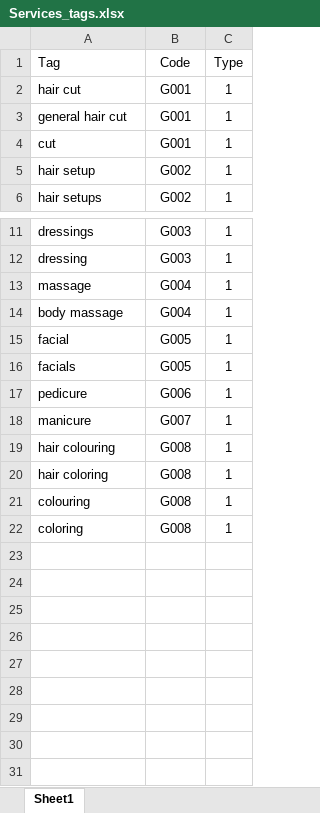
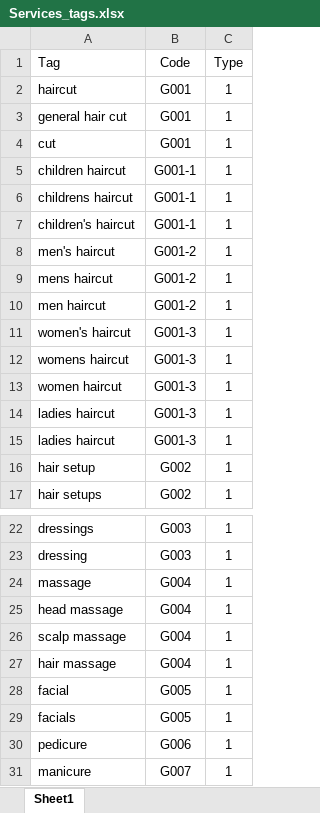
Before and after one commit to mudithsilva/text-mining, an Excel workbook: Final Project/Services_tags.xlsx, sheet Sheet1, drawn as a sheet; only a part is shown, gaps mark what is left out; the shorter side is filled out with more unchanged rows; values as stored, in another font and other column widths than the file's, no borders; addresses are those after the commit; the diff names each change by its address in the sheet, - before the commit and + after, or states it on an @@ line.

```diff
--- a/Final Project/Services_tags.xlsx (sheet Sheet1)
+++ b/Final Project/Services_tags.xlsx (sheet Sheet1)
-A2 (Tag): hair cut
+A2 (Tag): haircut
+row 5: children haircut | G001-1 | 1
+row 6: childrens haircut | G001-1 | 1
+row 7: children's haircut | G001-1 | 1
+row 8: men's haircut | G001-2 | 1
+row 9: mens haircut | G001-2 | 1
+row 10: men haircut | G001-2 | 1
+row 11: women's haircut | G001-3 | 1
+row 12: womens haircut | G001-3 | 1
+row 13: women haircut | G001-3 | 1
+row 14: ladies haircut | G001-3 | 1
+row 15: ladies haircut | G001-3 | 1
-A25 (Tag): body massage
+A25 (Tag): head massage
+row 26: scalp massage | G004 | 1
+row 27: hair massage | G004 | 1
```
Also changed, not shown: Final Project/Service_details.xlsx, Final Project/UserChatData.xlsx, 10 other files.
